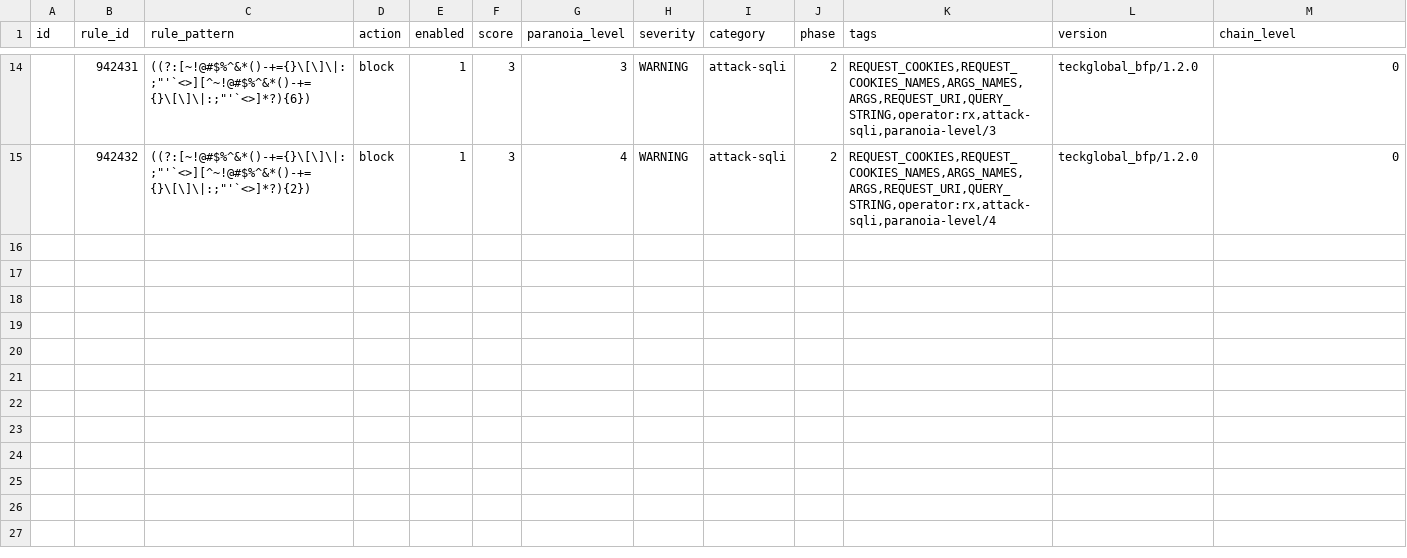
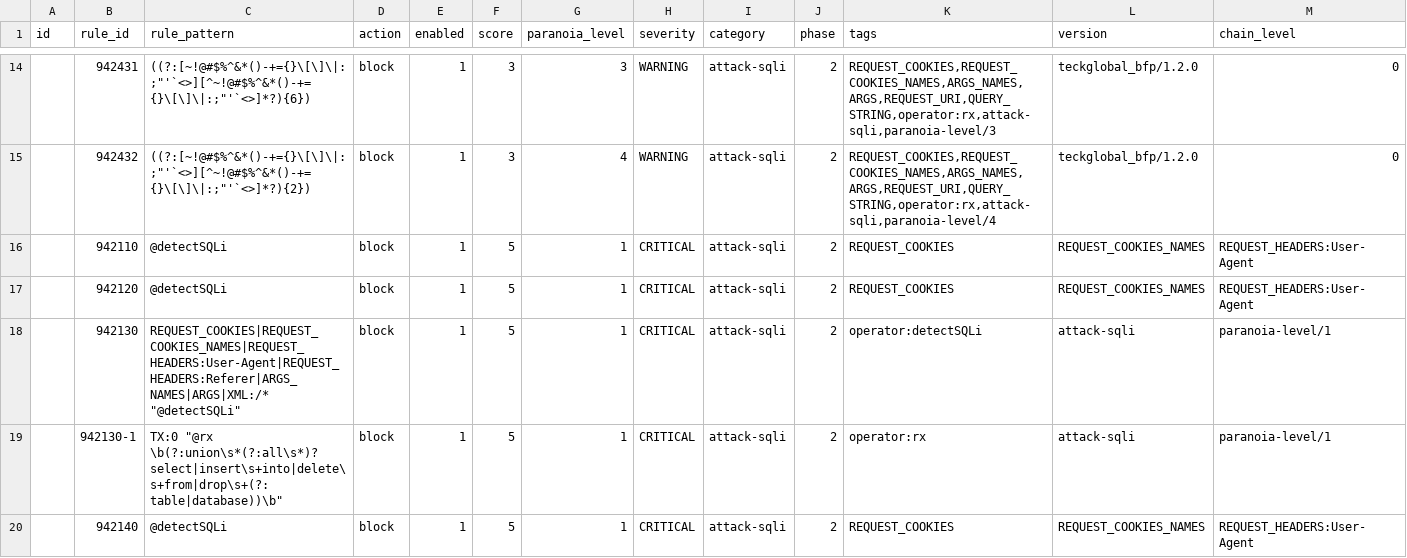
Before and after one commit to teckglobal/teckglobal-bfp-waf-rules, a CSV file: rules/tbfp-waf-rule-942-application-attack-sqli.csv, drawn as a sheet; only a part is shown, gaps mark what is left out; rows hold the shown columns only; the diff names each change by its address in the sheet, - before the commit and + after, or states it on an @@ line.

Commit message:
Update tbfp-waf-rule-942-application-attack-sqli.csv

```diff
--- a/rules/tbfp-waf-rule-942-application-attack-sqli.csv
+++ b/rules/tbfp-waf-rule-942-application-attack-sqli.csv
+row 16:  | 942110 | @detectSQLi | block | 1 | 5 | 1 | CRITICAL | attack-sqli | 2 | REQUEST_COOKIES | REQUEST_COOKIES_NAMES | REQUEST_HEADERS:User-Agent
+row 17:  | 942120 | @detectSQLi | block | 1 | 5 | 1 | CRITICAL | attack-sqli | 2 | REQUEST_COOKIES | REQUEST_COOKIES_NAMES | REQUEST_HEADERS:User-Agent
+row 18:  | 942130 | REQUEST_COOKIES|REQUEST_COOKIES_NAMES|REQUEST_HEADERS:User-Agent|REQUEST_HEADERS:Referer|ARGS_NAMES|ARGS|XML:/* "@detectSQLi" | block | 1 | 5 | 1 | CRITICAL | attack-sqli | 2 | operator:detectSQLi | attack-sqli | paranoia-level/1
+row 19:  | 942130-1 | TX:0 "@rx \b(?:union\s*(?:all\s*)?select|insert\s+into|delete\s+from|drop\s+(?:table|database))\b" | block | 1 | 5 | 1 | CRITICAL | attack-sqli | 2 | operator:rx | attack-sqli | paranoia-level/1
+row 20:  | 942140 | @detectSQLi | block | 1 | 5 | 1 | CRITICAL | attack-sqli | 2 | REQUEST_COOKIES | REQUEST_COOKIES_NAMES | REQUEST_HEADERS:User-Agent
```
